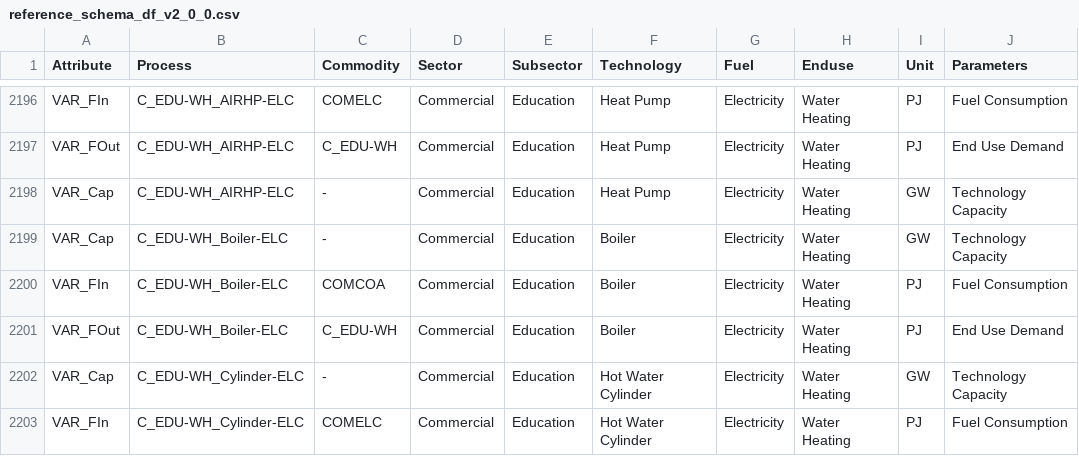
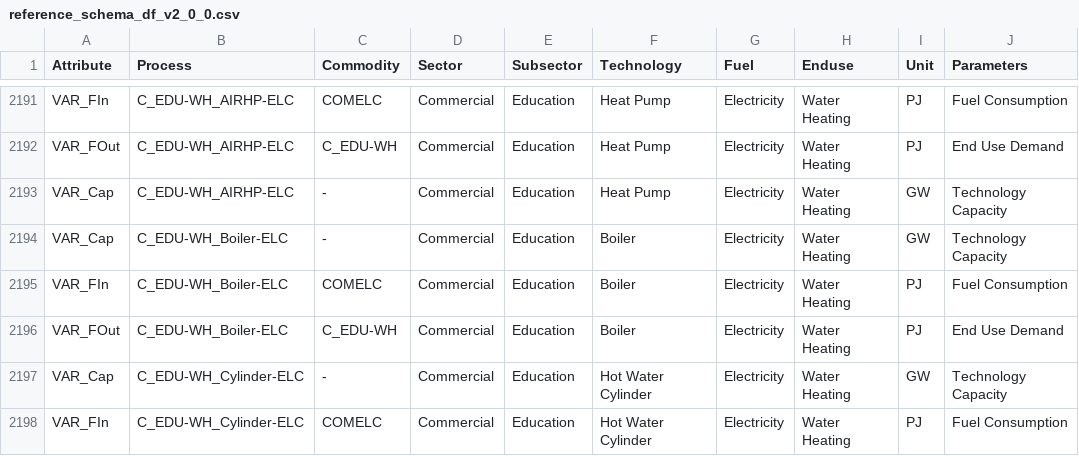
Before and after one commit to EECA-NZ/TIMES-NZ-Visualisation, a CSV file: schema_generation/data/reference/reference_schema_df_v2_0_0.csv, drawn as a sheet; only a part is shown, gaps mark what is left out; addresses are those after the commit; the diff covers the shown part only; the diff names each change by its address in the sheet, - before the commit and + after, or states it on an @@ line.

```diff
--- a/schema_generation/data/reference/reference_schema_df_v2_0_0.csv
+++ b/schema_generation/data/reference/reference_schema_df_v2_0_0.csv
-C2195 (Commodity): COMCOA
+C2195 (Commodity): COMELC
```
Also changed, not shown: 10 removed rows and 2 edited cells elsewhere in this file, 20 other files.
